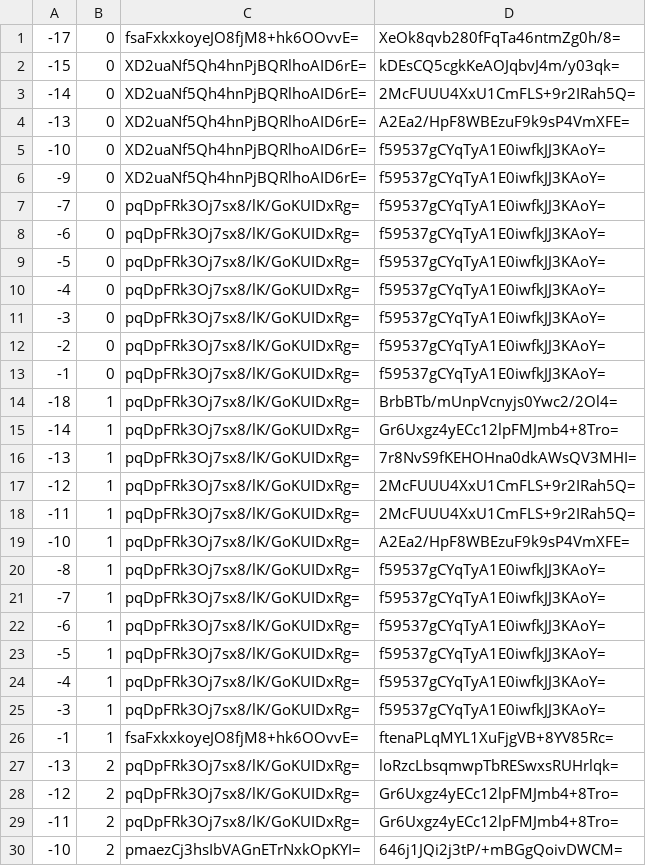
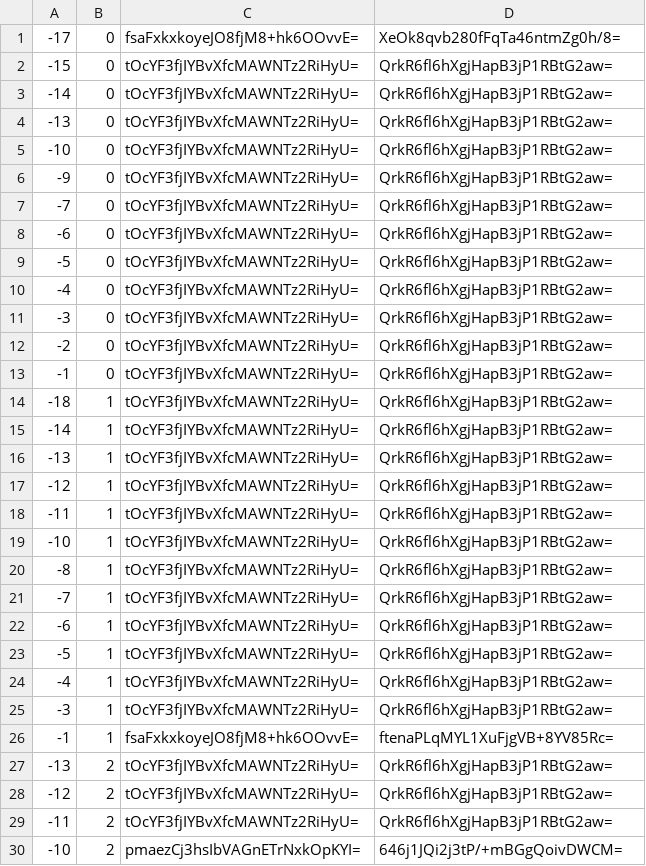
Before and after one commit to counterfitninja/chilled-end, a CSV file: tiles/zoom.-1/metadata/k.-1.0.csv, drawn as a sheet; only a part is shown; the diff covers the shown part only.

```diff
--- a/tiles/zoom.-1/metadata/k.-1.0.csv
+++ b/tiles/zoom.-1/metadata/k.-1.0.csv
@@ -1,30 +1,30 @@
 -17,0,fsaFxkxkoyeJO8fjM8+hk6OOvvE=,XeOk8qvb280fFqTa46ntmZg0h/8=
--15,0,XD2uaNf5Qh4hnPjBQRlhoAID6rE=,kDEsCQ5cgkKeAOJqbvJ4m/y03qk=
--14,0,XD2uaNf5Qh4hnPjBQRlhoAID6rE=,2McFUUU4XxU1CmFLS+9r2IRah5Q=
--13,0,XD2uaNf5Qh4hnPjBQRlhoAID6rE=,A2Ea2/HpF8WBEzuF9k9sP4VmXFE=
--10,0,XD2uaNf5Qh4hnPjBQRlhoAID6rE=,f59537gCYqTyA1E0iwfkJJ3KAoY=
--9,0,XD2uaNf5Qh4hnPjBQRlhoAID6rE=,f59537gCYqTyA1E0iwfkJJ3KAoY=
--7,0,pqDpFRk3Oj7sx8/lK/GoKUIDxRg=,f59537gCYqTyA1E0iwfkJJ3KAoY=
--6,0,pqDpFRk3Oj7sx8/lK/GoKUIDxRg=,f59537gCYqTyA1E0iwfkJJ3KAoY=
--5,0,pqDpFRk3Oj7sx8/lK/GoKUIDxRg=,f59537gCYqTyA1E0iwfkJJ3KAoY=
--4,0,pqDpFRk3Oj7sx8/lK/GoKUIDxRg=,f59537gCYqTyA1E0iwfkJJ3KAoY=
--3,0,pqDpFRk3Oj7sx8/lK/GoKUIDxRg=,f59537gCYqTyA1E0iwfkJJ3KAoY=
--2,0,pqDpFRk3Oj7sx8/lK/GoKUIDxRg=,f59537gCYqTyA1E0iwfkJJ3KAoY=
--1,0,pqDpFRk3Oj7sx8/lK/GoKUIDxRg=,f59537gCYqTyA1E0iwfkJJ3KAoY=
--18,1,pqDpFRk3Oj7sx8/lK/GoKUIDxRg=,BrbBTb/mUnpVcnyjs0Ywc2/2Ol4=
--14,1,pqDpFRk3Oj7sx8/lK/GoKUIDxRg=,Gr6Uxgz4yECc12lpFMJmb4+8Tro=
--13,1,pqDpFRk3Oj7sx8/lK/GoKUIDxRg=,7r8NvS9fKEHOHna0dkAWsQV3MHI=
--12,1,pqDpFRk3Oj7sx8/lK/GoKUIDxRg=,2McFUUU4XxU1CmFLS+9r2IRah5Q=
--11,1,pqDpFRk3Oj7sx8/lK/GoKUIDxRg=,2McFUUU4XxU1CmFLS+9r2IRah5Q=
--10,1,pqDpFRk3Oj7sx8/lK/GoKUIDxRg=,A2Ea2/HpF8WBEzuF9k9sP4VmXFE=
--8,1,pqDpFRk3Oj7sx8/lK/GoKUIDxRg=,f59537gCYqTyA1E0iwfkJJ3KAoY=
--7,1,pqDpFRk3Oj7sx8/lK/GoKUIDxRg=,f59537gCYqTyA1E0iwfkJJ3KAoY=
--6,1,pqDpFRk3Oj7sx8/lK/GoKUIDxRg=,f59537gCYqTyA1E0iwfkJJ3KAoY=
--5,1,pqDpFRk3Oj7sx8/lK/GoKUIDxRg=,f59537gCYqTyA1E0iwfkJJ3KAoY=
--4,1,pqDpFRk3Oj7sx8/lK/GoKUIDxRg=,f59537gCYqTyA1E0iwfkJJ3KAoY=
--3,1,pqDpFRk3Oj7sx8/lK/GoKUIDxRg=,f59537gCYqTyA1E0iwfkJJ3KAoY=
+-15,0,tOcYF3fjIYBvXfcMAWNTz2RiHyU=,QrkR6fl6hXgjHapB3jP1RBtG2aw=
+-14,0,tOcYF3fjIYBvXfcMAWNTz2RiHyU=,QrkR6fl6hXgjHapB3jP1RBtG2aw=
+-13,0,tOcYF3fjIYBvXfcMAWNTz2RiHyU=,QrkR6fl6hXgjHapB3jP1RBtG2aw=
+-10,0,tOcYF3fjIYBvXfcMAWNTz2RiHyU=,QrkR6fl6hXgjHapB3jP1RBtG2aw=
+-9,0,tOcYF3fjIYBvXfcMAWNTz2RiHyU=,QrkR6fl6hXgjHapB3jP1RBtG2aw=
+-7,0,tOcYF3fjIYBvXfcMAWNTz2RiHyU=,QrkR6fl6hXgjHapB3jP1RBtG2aw=
+-6,0,tOcYF3fjIYBvXfcMAWNTz2RiHyU=,QrkR6fl6hXgjHapB3jP1RBtG2aw=
+-5,0,tOcYF3fjIYBvXfcMAWNTz2RiHyU=,QrkR6fl6hXgjHapB3jP1RBtG2aw=
+-4,0,tOcYF3fjIYBvXfcMAWNTz2RiHyU=,QrkR6fl6hXgjHapB3jP1RBtG2aw=
+-3,0,tOcYF3fjIYBvXfcMAWNTz2RiHyU=,QrkR6fl6hXgjHapB3jP1RBtG2aw=
+-2,0,tOcYF3fjIYBvXfcMAWNTz2RiHyU=,QrkR6fl6hXgjHapB3jP1RBtG2aw=
+-1,0,tOcYF3fjIYBvXfcMAWNTz2RiHyU=,QrkR6fl6hXgjHapB3jP1RBtG2aw=
+-18,1,tOcYF3fjIYBvXfcMAWNTz2RiHyU=,QrkR6fl6hXgjHapB3jP1RBtG2aw=
+-14,1,tOcYF3fjIYBvXfcMAWNTz2RiHyU=,QrkR6fl6hXgjHapB3jP1RBtG2aw=
+-13,1,tOcYF3fjIYBvXfcMAWNTz2RiHyU=,QrkR6fl6hXgjHapB3jP1RBtG2aw=
+-12,1,tOcYF3fjIYBvXfcMAWNTz2RiHyU=,QrkR6fl6hXgjHapB3jP1RBtG2aw=
+-11,1,tOcYF3fjIYBvXfcMAWNTz2RiHyU=,QrkR6fl6hXgjHapB3jP1RBtG2aw=
+-10,1,tOcYF3fjIYBvXfcMAWNTz2RiHyU=,QrkR6fl6hXgjHapB3jP1RBtG2aw=
+-8,1,tOcYF3fjIYBvXfcMAWNTz2RiHyU=,QrkR6fl6hXgjHapB3jP1RBtG2aw=
+-7,1,tOcYF3fjIYBvXfcMAWNTz2RiHyU=,QrkR6fl6hXgjHapB3jP1RBtG2aw=
+-6,1,tOcYF3fjIYBvXfcMAWNTz2RiHyU=,QrkR6fl6hXgjHapB3jP1RBtG2aw=
+-5,1,tOcYF3fjIYBvXfcMAWNTz2RiHyU=,QrkR6fl6hXgjHapB3jP1RBtG2aw=
+-4,1,tOcYF3fjIYBvXfcMAWNTz2RiHyU=,QrkR6fl6hXgjHapB3jP1RBtG2aw=
+-3,1,tOcYF3fjIYBvXfcMAWNTz2RiHyU=,QrkR6fl6hXgjHapB3jP1RBtG2aw=
 -1,1,fsaFxkxkoyeJO8fjM8+hk6OOvvE=,ftenaPLqMYL1XuFjgVB+8YV85Rc=
--13,2,pqDpFRk3Oj7sx8/lK/GoKUIDxRg=,loRzcLbsqmwpTbRESwxsRUHrlqk=
--12,2,pqDpFRk3Oj7sx8/lK/GoKUIDxRg=,Gr6Uxgz4yECc12lpFMJmb4+8Tro=
--11,2,pqDpFRk3Oj7sx8/lK/GoKUIDxRg=,Gr6Uxgz4yECc12lpFMJmb4+8Tro=
+-13,2,tOcYF3fjIYBvXfcMAWNTz2RiHyU=,QrkR6fl6hXgjHapB3jP1RBtG2aw=
+-12,2,tOcYF3fjIYBvXfcMAWNTz2RiHyU=,QrkR6fl6hXgjHapB3jP1RBtG2aw=
+-11,2,tOcYF3fjIYBvXfcMAWNTz2RiHyU=,QrkR6fl6hXgjHapB3jP1RBtG2aw=
 -10,2,pmaezCj3hsIbVAGnETrNxkOpKYI=,646j1JQi2j3tP/+mBGgQoivDWCM=
```
Also changed, not shown: 52 edited cells elsewhere in this file, tiles/zoom.-1/metadata/k.-1.-1.csv, tiles/zoom.-1/metadata/k.0.-1.csv, 32 other files.
